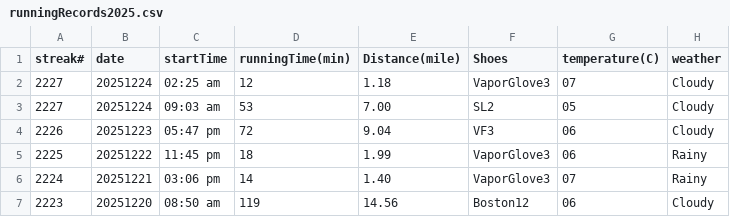
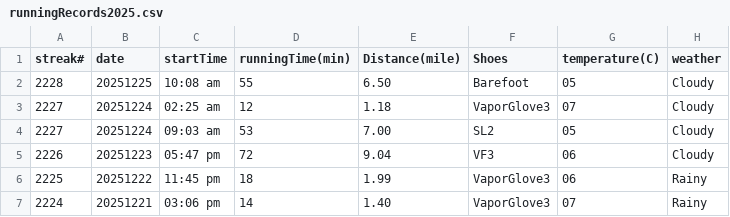
Before and after one commit to conge/RunningStreak, a CSV file: runningRecords2025.csv, drawn as a sheet; only a part is shown; the shorter side is filled out with more unchanged rows.

Commit message:
Streak #2228. Morning run around Green Lake. 6E

```diff
--- a/runningRecords2025.csv
+++ b/runningRecords2025.csv
@@ -1,2 +1,3 @@
 streak#,date,startTime,runningTime(min),Distance(mile),Shoes,temperature(C),weather
+2228,20251225,10:08 am,55,6.50,Barefoot,05,Cloudy
 2227,20251224,02:25 am,12,1.18,VaporGlove3,07,Cloudy
```
Also changed, not shown: 3 other files.
